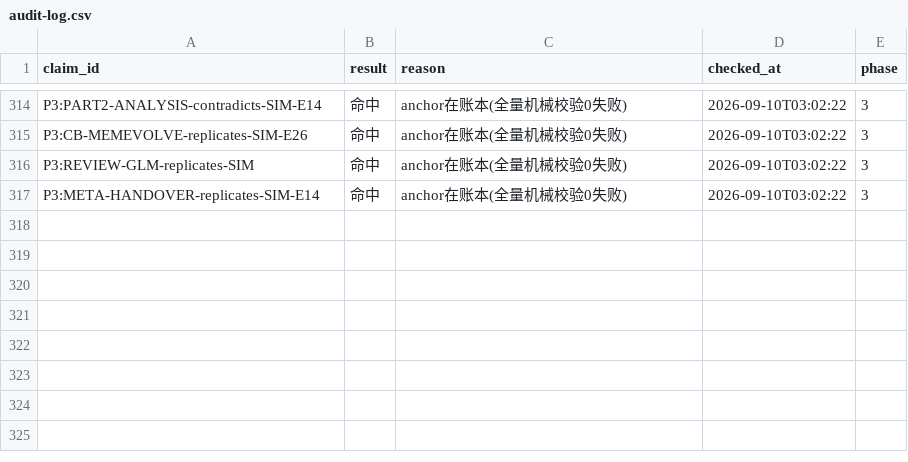
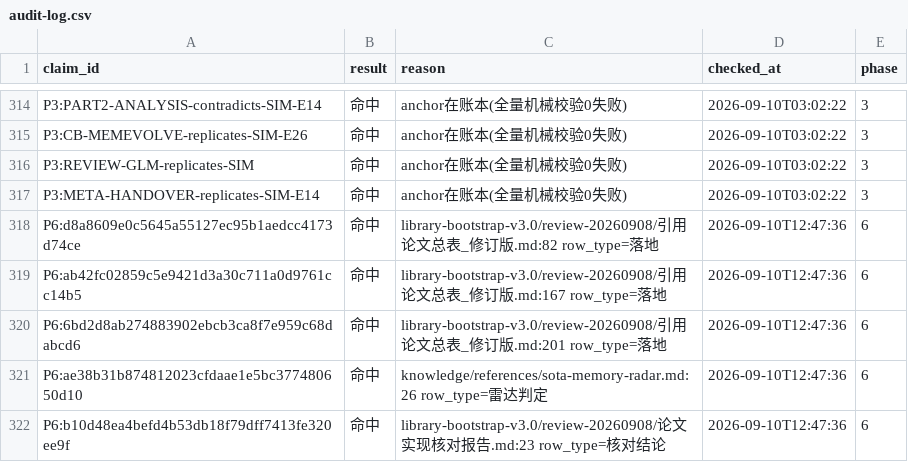
Before and after one commit to master666-max/cbb-pipeline, a CSV file: workspace-audit/audit-log.csv, drawn as a sheet; only a part is shown, gaps mark what is left out; the diff names each change by its address in the sheet, - before the commit and + after, or states it on an @@ line.

Commit message:
audit 阶段6 完成：LIT-ABSORB(lit-ledger 116行逐字assert全过/旧33×95+雷达×21+新批次0；ordering 8；ghost 34=N33+A24提取本)；新批次终局=版本链非两批次(阶段1遗留了结)；EXTERNAL-CLAIM 6行；抽检5/5

```diff
--- a/workspace-audit/audit-log.csv
+++ b/workspace-audit/audit-log.csv
+row 318: P6:d8a8609e0c5645a55127ec95b1aedcc4173d74ce | 命中 | library-bootstrap-v3.0/review-20260908/引用论文总表_修订版.md:82 row_type=落地 | 2026-09-10T12:47:36 | 6
+row 319: P6:ab42fc02859c5e9421d3a30c711a0d9761cc14b5 | 命中 | library-bootstrap-v3.0/review-20260908/引用论文总表_修订版.md:167 row_type=落地 | 2026-09-10T12:47:36 | 6
+row 320: P6:6bd2d8ab274883902ebcb3ca8f7e959c68dabcd6 | 命中 | library-bootstrap-v3.0/review-20260908/引用论文总表_修订版.md:201 row_type=落地 | 2026-09-10T12:47:36 | 6
+row 321: P6:ae38b31b874812023cfdaae1e5bc377480650d10 | 命中 | knowledge/references/sota-memory-radar.md:26 row_type=雷达判定 | 2026-09-10T12:47:36 | 6
+row 322: P6:b10d48ea4befd4b53db18f79dff7413fe320ee9f | 命中 | library-bootstrap-v3.0/review-20260908/论文实现核对报告.md:23 row_type=核对结论 | 2026-09-10T12:47:36 | 6
```
Also changed, not shown: 9 other files.
